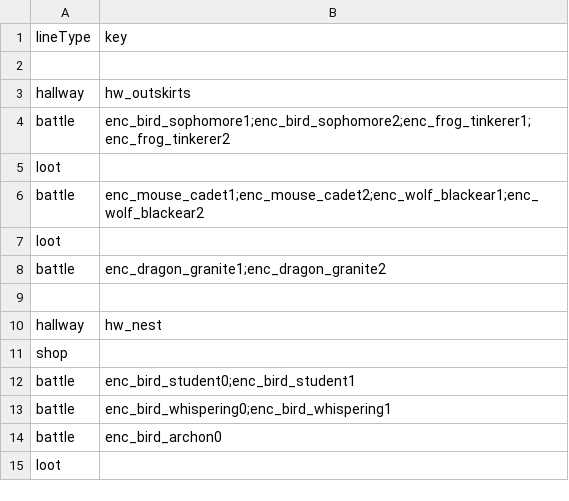
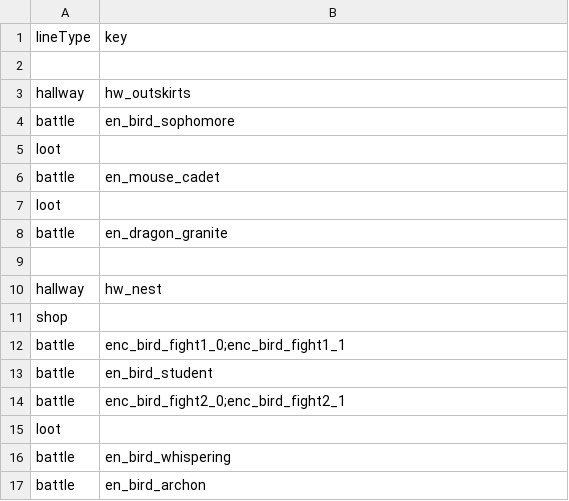
Before and after one commit to DDRMANIAC007/Rabbit_and_Steel_Mega_Encounter_Mod, a CSV file: Mega Encounter Mod/Hallway.csv, drawn as a sheet; only a part is shown; the diff covers the shown part only.

Commit message:
Big Hallway rework for v1
Added Unusual Moonlit, Touhou-like, and Pale Ghosts. Removed Bullet Hell Merran & Nyxa fights. Added 1 loot sphere to each normal area. Cap of 6 fights per area. Added 3 loot spheres to Pale to account for the large amount of fights there. Pinnacle finally has a custom fight in it.

```diff
--- a/Mega Encounter Mod/Hallway.csv
+++ b/Mega Encounter Mod/Hallway.csv
@@ -3,7 +3,7 @@ lineType,key
 hallway,hw_outskirts
-battle,enc_bird_sophomore1;enc_bird_sophomore2;enc_frog_tinkerer1;enc_frog_tinkerer2
+battle,en_bird_sophomore
 loot,
-battle,enc_mouse_cadet1;enc_mouse_cadet2;enc_wolf_blackear1;enc_wolf_blackear2
+battle,en_mouse_cadet
 loot,
-battle,enc_dragon_granite1;enc_dragon_granite2
+battle,en_dragon_granite
 ,
@@ -11,5 +11,7 @@ hallway,hw_nest
 shop,
-battle,enc_bird_student0;enc_bird_student1
-battle,enc_bird_whispering0;enc_bird_whispering1
-battle,enc_bird_archon0
+battle,enc_bird_fight1_0;enc_bird_fight1_1
+battle,en_bird_student
+battle,enc_bird_fight2_0;enc_bird_fight2_1
 loot,
+battle,en_bird_whispering
+battle,en_bird_archon
```
Also changed, not shown: 25 added rows, 1 removed row and 19 edited cells elsewhere in this file.
